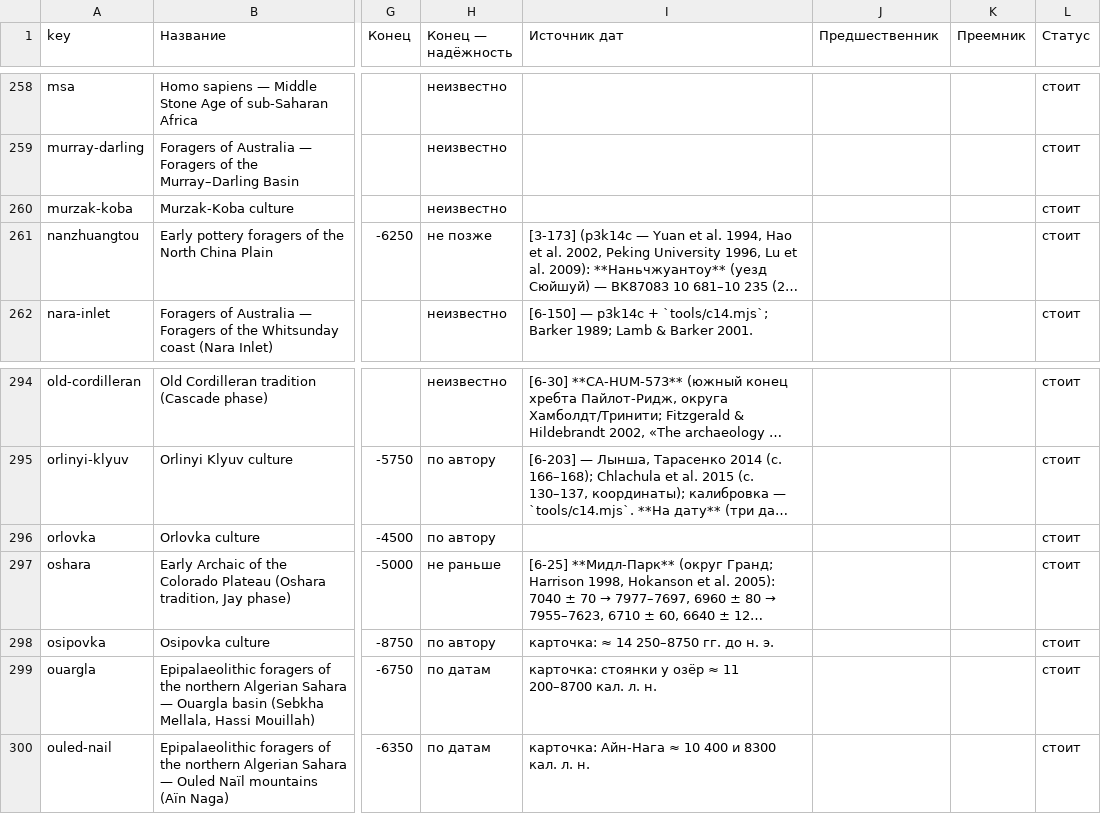
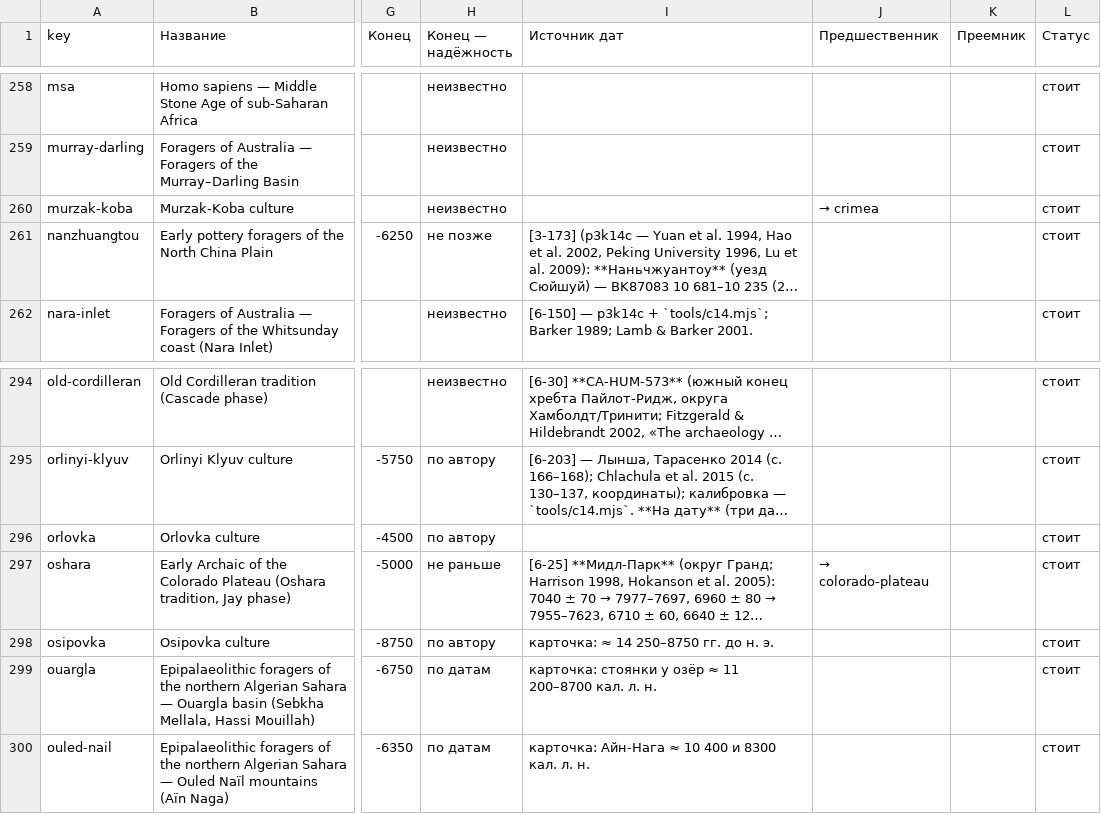
Before and after one commit to Hurthling/World-History-Map, a TSV file: corrections/zones.tsv, drawn as a sheet; only a part is shown, gaps mark what is left out; long unchanged cells end in …; the diff covers the shown part only; the diff names each change by its address in the sheet, - before the commit and + after, or states it on an @@ line.

```diff
--- a/corrections/zones.tsv
+++ b/corrections/zones.tsv
-J260 (Предшественник): (empty)
+J260 (Предшественник): → crimea
-J297 (Предшественник): (empty)
+J297 (Предшественник): → colorado-plateau
```
Also changed, not shown: 19 edited cells elsewhere in this file, 2 other files.
